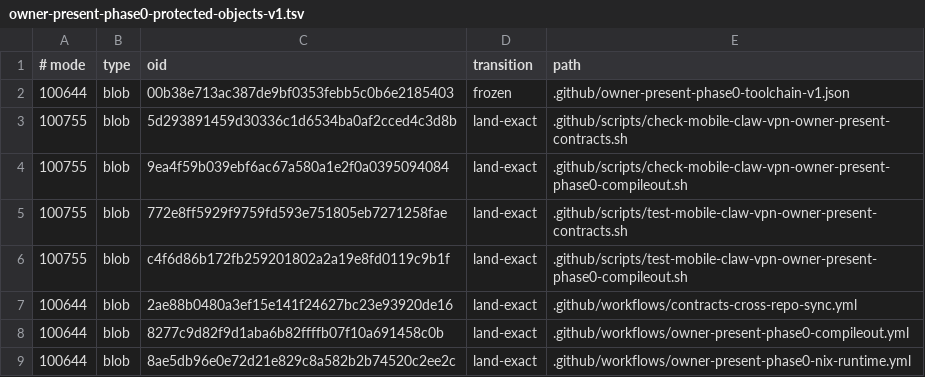
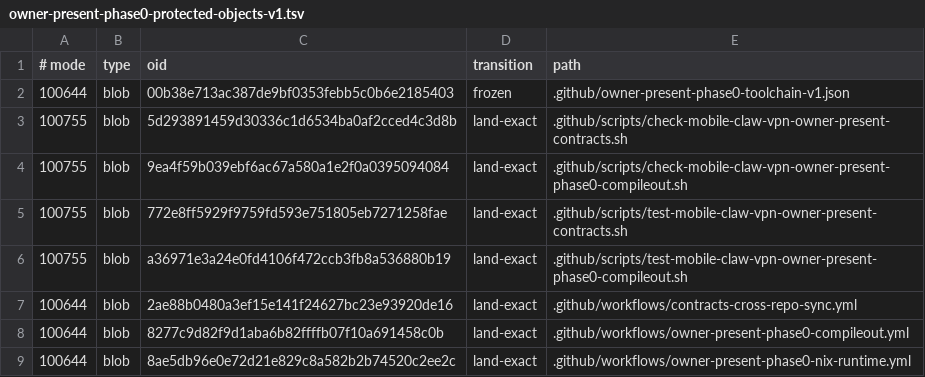
Before and after one commit to soyeht/theyos, a TSV file: .github/owner-present-phase0-protected-objects-v1.tsv, drawn as a sheet; only a part is shown.

Commit message:
fix(phase0): give build_cfg_crossing an oracle that can see its refusal
The mutation makes server-rs's build script attempt to rewrite
`src/handlers_misc.rs`, so the refusal it tests for IS a build-script panic.
The generic helper checks `failed to run custom build command` before the
mutation's expected reason and classifies it unconditionally as harness
death, which made the intended channel unreachable the moment the matrix
first reached this case — newly observable after #477 removed the earlier
blocker, not a pre-existing red.

The injected script has two panics that mean opposite things: the write
succeeding means the published snapshot was writable and the boundary did
not hold, and the write being refused means it did. Both produce the same
cargo wrapper line, so acceptance requires the panicking build script and
the blocked message together, and a writable snapshot is reported as
BOUNDARY VIOLATED rather than as any kind of harness fault.

The errno inside the refusal is deliberately not pinned: the property is
that the write was refused, and pinning one errno would turn the control
into a report on how the snapshot happens to be protected today.

The PASS names the channel it matched, so a hosted log carries the mechanism
and not only the outcome.

The generic helper, the #477 oracle and its wrapper are byte-identical to
the base; one call site changed.

Tracked by #479. Relates to #477.

```diff
--- a/.github/owner-present-phase0-protected-objects-v1.tsv
+++ b/.github/owner-present-phase0-protected-objects-v1.tsv
@@ -5,3 +5,3 @@
 100755	blob	772e8ff5929f9759fd593e751805eb7271258fae	land-exact	.github/scripts/test-mobile-claw-vpn-owner-present-contracts.sh
-100755	blob	c4f6d86b172fb259201802a2a19e8fd0119c9b1f	land-exact	.github/scripts/test-mobile-claw-vpn-owner-present-phase0-compileout.sh
+100755	blob	a36971e3a24e0fd4106f472ccb3fb8a536880b19	land-exact	.github/scripts/test-mobile-claw-vpn-owner-present-phase0-compileout.sh
 100644	blob	2ae88b0480a3ef15e141f24627bc23e93920de16	land-exact	.github/workflows/contracts-cross-repo-sync.yml
```
Also changed, not shown: 1 other file.
